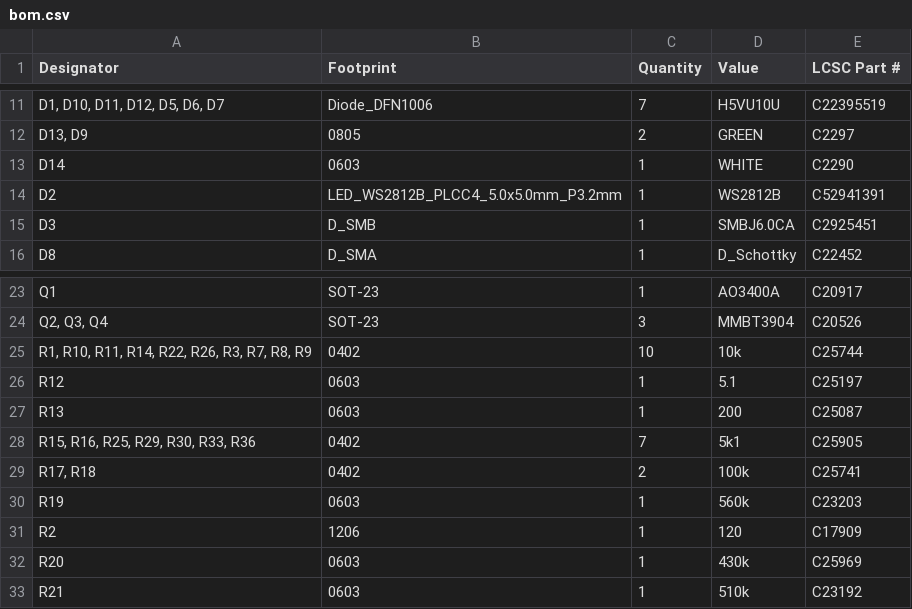
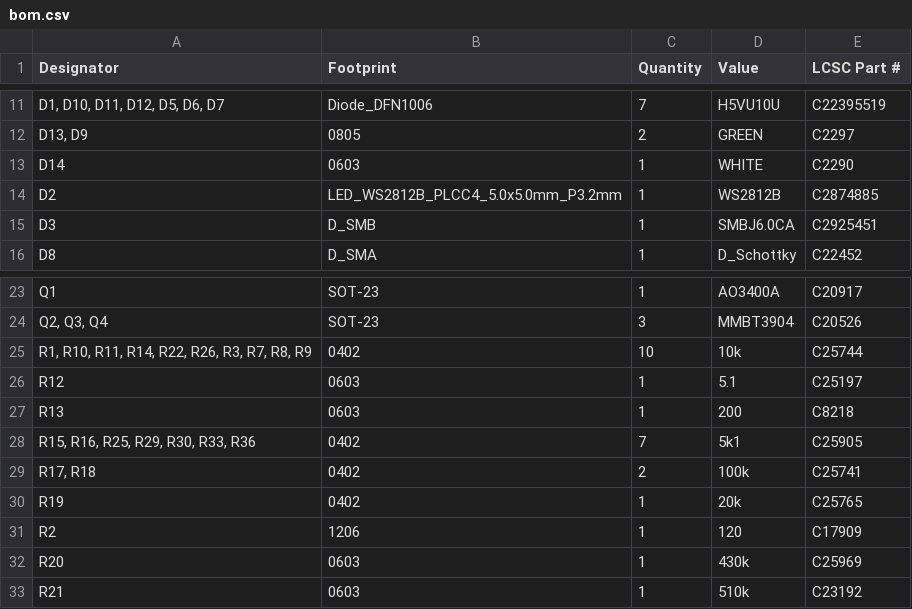
Before and after one commit to Galacs/s6tm-detect-cb-2, a CSV file: production/bom.csv, drawn as a sheet; only a part is shown, gaps mark what is left out; the diff names each change by its address in the sheet, - before the commit and + after, or states it on an @@ line.

Commit message:
regenerate production files

```diff
--- a/production/bom.csv
+++ b/production/bom.csv
-E14 (LCSC Part #): C52941391
+E14 (LCSC Part #): C2874885
-E27 (LCSC Part #): C25087
+E27 (LCSC Part #): C8218
-B30 (Footprint): 0603
+B30 (Footprint): 0402
-D30 (Value): 560k
+D30 (Value): 20k
-E30 (LCSC Part #): C23203
+E30 (LCSC Part #): C25765
```
Also changed, not shown: production/positions.csv, 2 other files.
